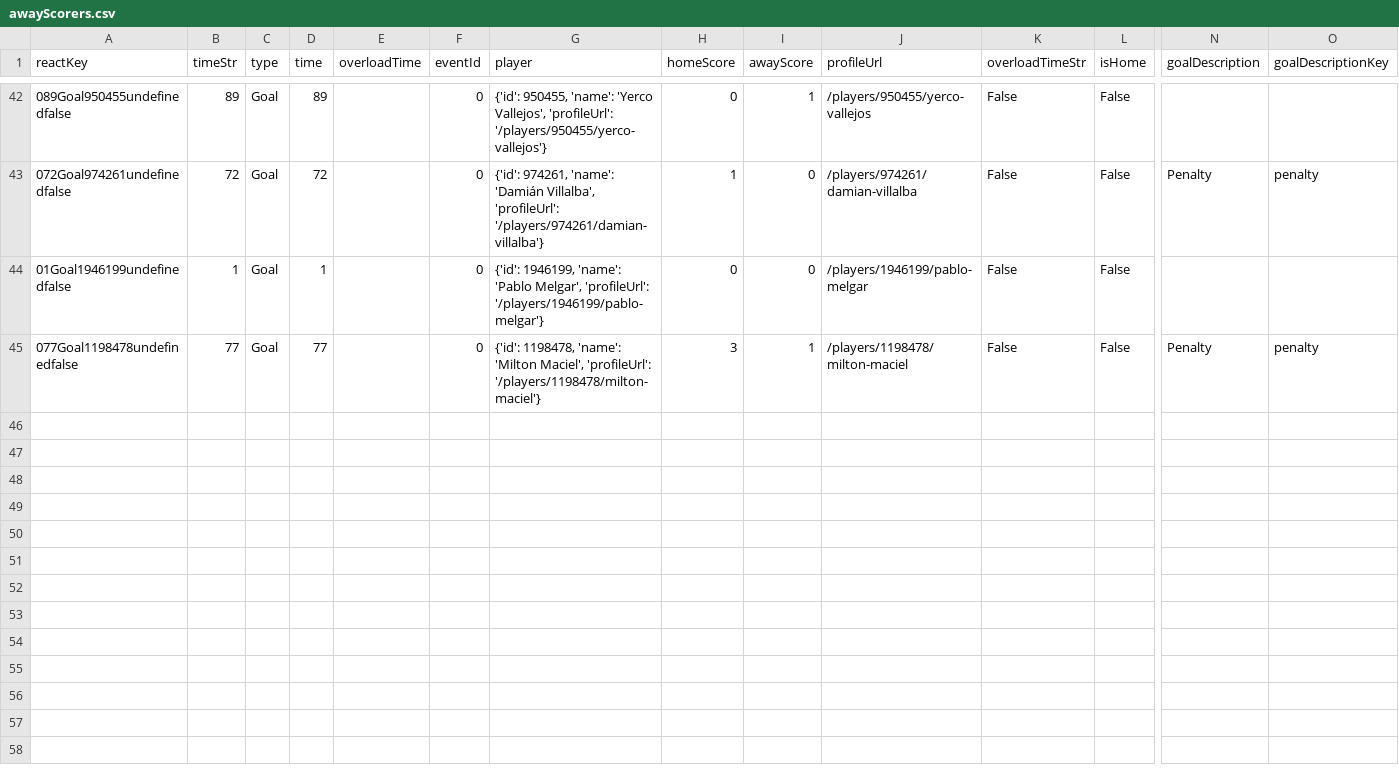
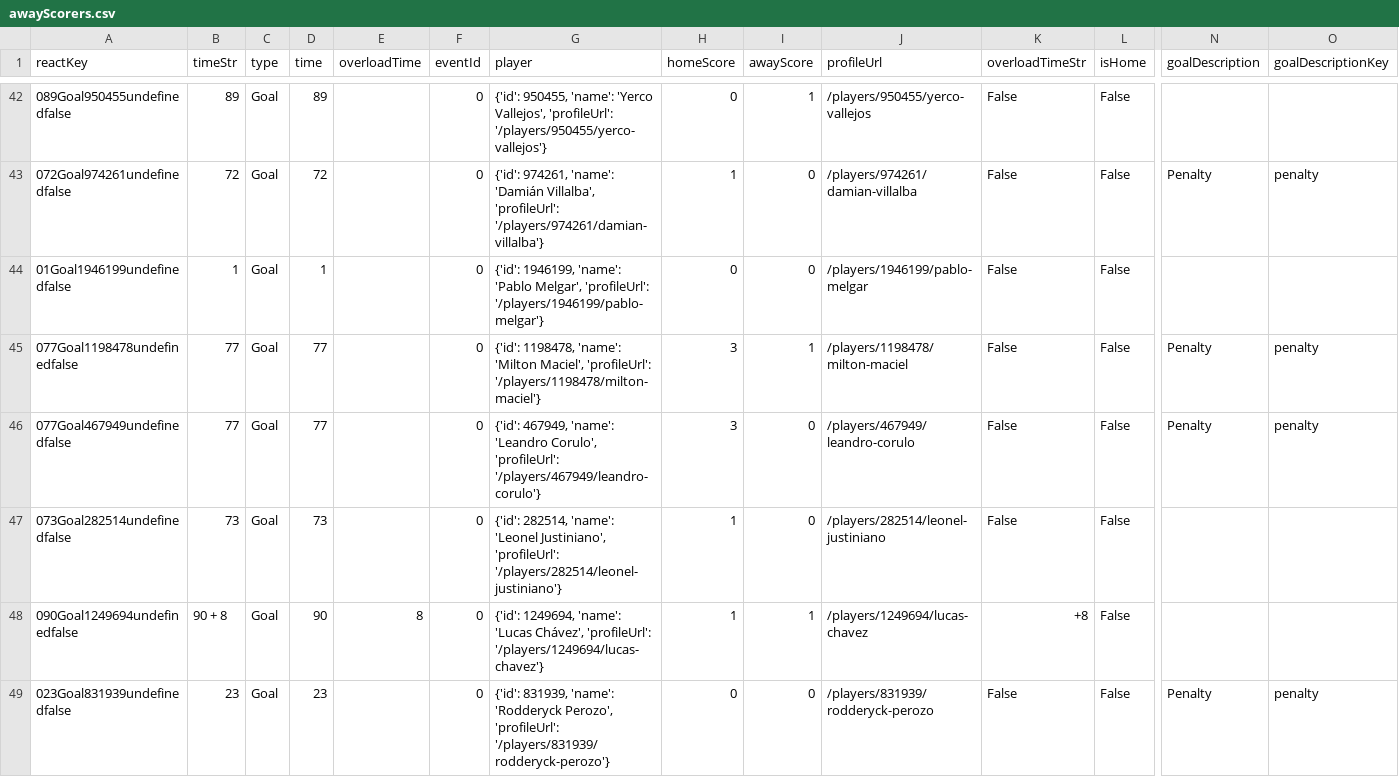
Before and after one commit to bolaxel/fut-bol, a CSV file: goals/csv/awayScorers.csv, drawn as a sheet; only a part is shown, gaps mark what is left out; rows hold the shown columns only; the diff names each change by its address in the sheet, - before the commit and + after, or states it on an @@ line.

```diff
--- a/goals/csv/awayScorers.csv
+++ b/goals/csv/awayScorers.csv
+row 46: 077Goal467949undefinedfalse | 77 | Goal | 77 |  | 0 | {'id': 467949, 'name': 'Leandro Corulo', 'profileUrl': '/players/467949/leandro-corulo'} | 3 | 0 | /players/467949/leandro-corulo | False | False | Penalty | penalty
+row 47: 073Goal282514undefinedfalse | 73 | Goal | 73 |  | 0 | {'id': 282514, 'name': 'Leonel Justiniano', 'profileUrl': '/players/282514/leonel-justiniano'} | 1 | 0 | /players/282514/leonel-justiniano | False | False
+row 48: 090Goal1249694undefinedfalse | 90 + 8 | Goal | 90 | 8 | 0 | {'id': 1249694, 'name': 'Lucas Chávez', 'profileUrl': '/players/1249694/lucas-chavez'} | 1 | 1 | /players/1249694/lucas-chavez | +8 | False
+row 49: 023Goal831939undefinedfalse | 23 | Goal | 23 |  | 0 | {'id': 831939, 'name': 'Rodderyck Perozo', 'profileUrl': '/players/831939/rodderyck-perozo'} | 0 | 0 | /players/831939/rodderyck-perozo | False | False | Penalty | penalty
```
Also changed, not shown: goals/csv/homeScorers.csv, goals/csv/listHomePlayers.csv, 5 other files.
